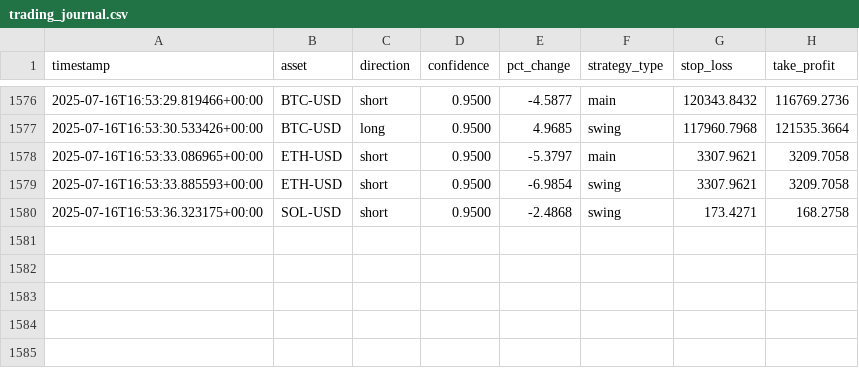
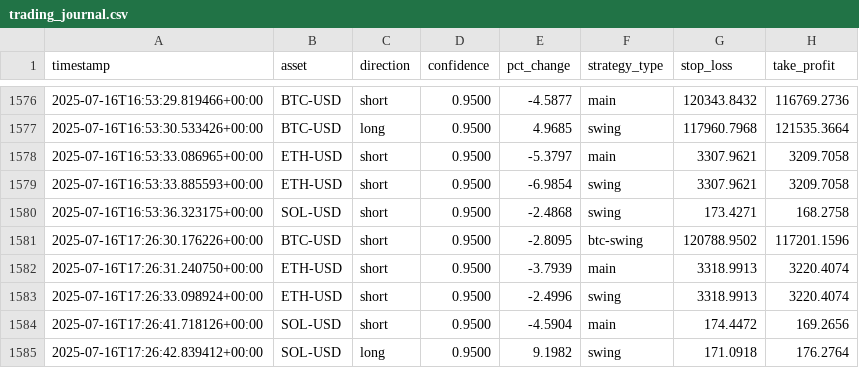
Before and after one commit to zargul123/zargul-trader-2.0, a CSV file: trading_journal.csv, drawn as a sheet; only a part is shown, gaps mark what is left out.

```diff
--- a/trading_journal.csv
+++ b/trading_journal.csv
@@ -1580 +1580,6 @@ timestamp,asset,direction,confidence,pct_change,strategy_type,stop_loss,take_pro
 2025-07-16T16:53:36.323175+00:00,SOL-USD,short,0.9500,-2.4868,swing,173.4271,168.2758
+2025-07-16T17:26:30.176226+00:00,BTC-USD,short,0.9500,-2.8095,btc-swing,120788.9502,117201.1596
+2025-07-16T17:26:31.240750+00:00,ETH-USD,short,0.9500,-3.7939,main,3318.9913,3220.4074
+2025-07-16T17:26:33.098924+00:00,ETH-USD,short,0.9500,-2.4996,swing,3318.9913,3220.4074
+2025-07-16T17:26:41.718126+00:00,SOL-USD,short,0.9500,-4.5904,main,174.4472,169.2656
+2025-07-16T17:26:42.839412+00:00,SOL-USD,long,0.9500,9.1982,swing,171.0918,176.2764
```
Also changed, not shown: 22 other files.
